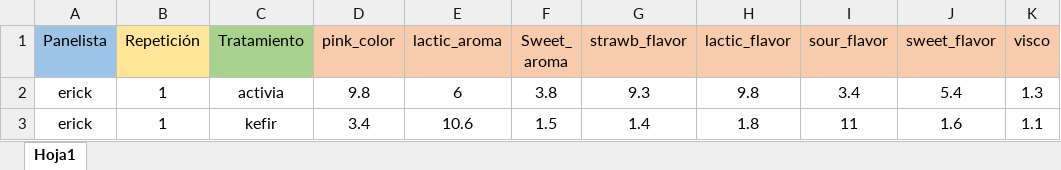
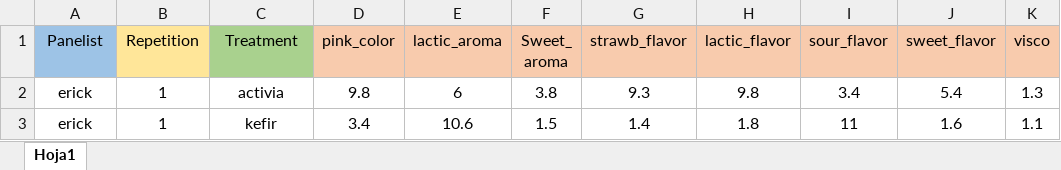
Before and after one commit to alexiszhaid/QDA, an Excel workbook: data/Yogurth.xlsx, sheet Hoja1, drawn as a sheet; only a part is shown; values as stored, in another font and other column widths than the file's, no borders; the diff names each change by its address in the sheet, - before the commit and + after, or states it on an @@ line.

Commit message:
Translation

```diff
--- a/data/Yogurth.xlsx (sheet Hoja1)
+++ b/data/Yogurth.xlsx (sheet Hoja1)
-A1: Panelista
+A1: Panelist
-B1: Repetición
+B1: Repetition
-C1: Tratamiento
+C1: Treatment
```
Also changed, not shown: 3 other files.
